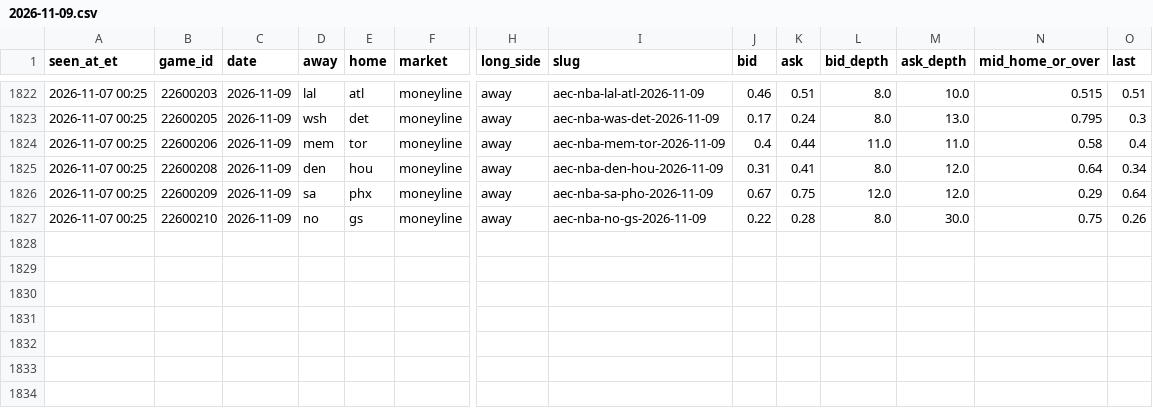
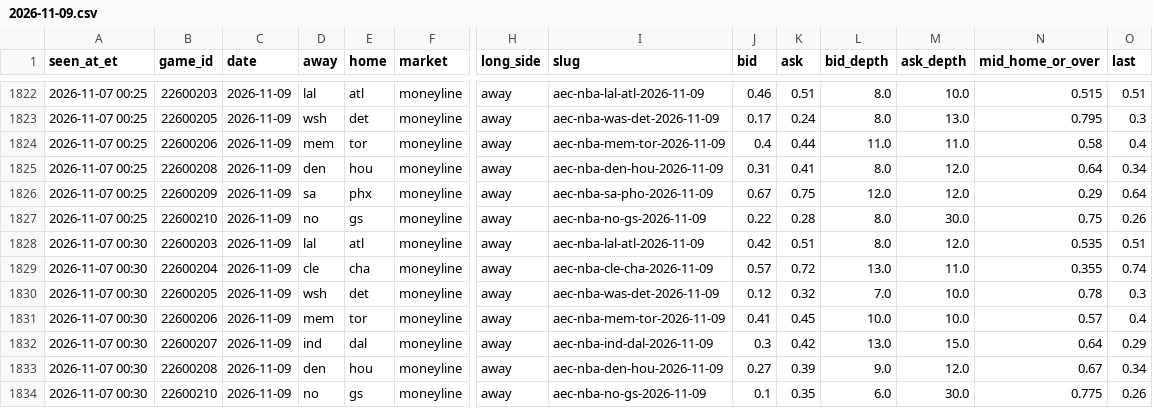
Before and after one commit to JeffreyD24/nba-mixed-model, a CSV file: research/polymarket/2026-11-09.csv, drawn as a sheet; only a part is shown, gaps mark what is left out; rows hold the shown columns only; the diff names each change by its address in the sheet, - before the commit and + after, or states it on an @@ line.

```diff
--- a/research/polymarket/2026-11-09.csv
+++ b/research/polymarket/2026-11-09.csv
+row 1828: 2026-11-07 00:30 | 22600203 | 2026-11-09 | lal | atl | moneyline | away | aec-nba-lal-atl-2026-11-09 | 0.42 | 0.51 | 8.0 | 12.0 | 0.535 | 0.51
+row 1829: 2026-11-07 00:30 | 22600204 | 2026-11-09 | cle | cha | moneyline | away | aec-nba-cle-cha-2026-11-09 | 0.57 | 0.72 | 13.0 | 11.0 | 0.355 | 0.74
+row 1830: 2026-11-07 00:30 | 22600205 | 2026-11-09 | wsh | det | moneyline | away | aec-nba-was-det-2026-11-09 | 0.12 | 0.32 | 7.0 | 10.0 | 0.78 | 0.3
+row 1831: 2026-11-07 00:30 | 22600206 | 2026-11-09 | mem | tor | moneyline | away | aec-nba-mem-tor-2026-11-09 | 0.41 | 0.45 | 10.0 | 10.0 | 0.57 | 0.4
+row 1832: 2026-11-07 00:30 | 22600207 | 2026-11-09 | ind | dal | moneyline | away | aec-nba-ind-dal-2026-11-09 | 0.3 | 0.42 | 13.0 | 15.0 | 0.64 | 0.29
+row 1833: 2026-11-07 00:30 | 22600208 | 2026-11-09 | den | hou | moneyline | away | aec-nba-den-hou-2026-11-09 | 0.27 | 0.39 | 9.0 | 12.0 | 0.67 | 0.34
+row 1834: 2026-11-07 00:30 | 22600210 | 2026-11-09 | no | gs | moneyline | away | aec-nba-no-gs-2026-11-09 | 0.1 | 0.35 | 6.0 | 30.0 | 0.775 | 0.26
```
Also changed, not shown: research/live/2026-11-06.csv, research/polymarket/book_2026-11-07.csv, 24 other files.
